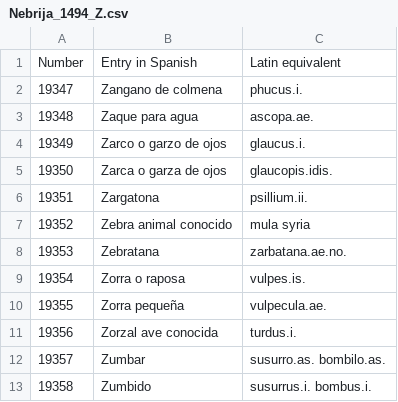
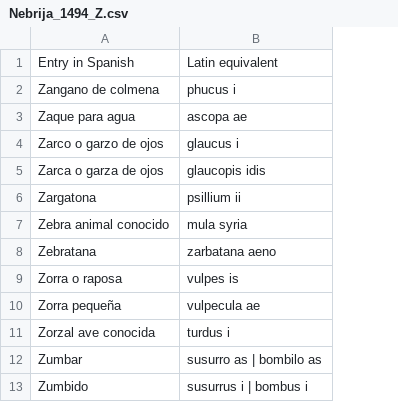
Before and after one commit to Diegeau/RBDH.dictionarium_nebrissenssis.github.io, a CSV file: Nebrija_1494_Z.csv, drawn as a sheet; removed rows and columns are numbered as before the commit, all else as after; the diff names each change by its address in the sheet, - before the commit and + after, or states it on an @@ line.

Commit message:
test 2

```diff
--- a/Nebrija_1494_Z.csv
+++ b/Nebrija_1494_Z.csv
-column A, rows 1-13: Number | 19347 | 19348 | 19349 | 19350 | 19351 | 19352 | 19353 | 19354 | 19355 | 19356 | 19357 | 19358
-column C, rows 1-13: Latin equivalent | phucus.i. | ascopa.ae. | glaucus.i. | glaucopis.idis. | psillium.ii. | mula syria | zarbatana.ae.no. | vulpes.is. | vulpecula.ae. | turdus.i. | susurro.as. bombilo.as. | susurrus.i. bombus.i.
+column B, rows 1-13: Latin equivalent | phucus i | ascopa ae | glaucus i | glaucopis idis | psillium ii | mula syria | zarbatana aeno | vulpes is | vulpecula ae | turdus i | susurro as | bombilo as | susurrus i | bombus i
```
